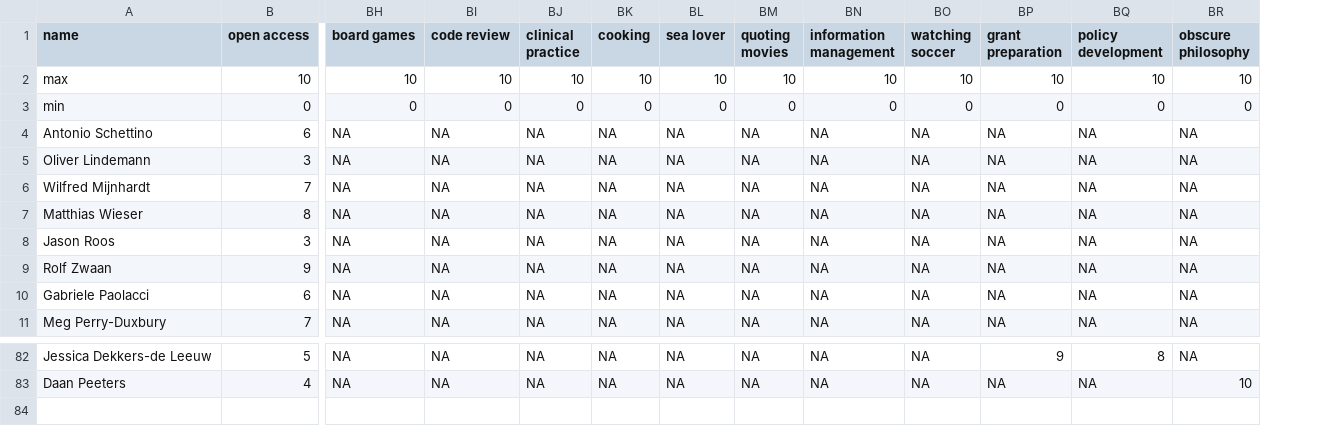
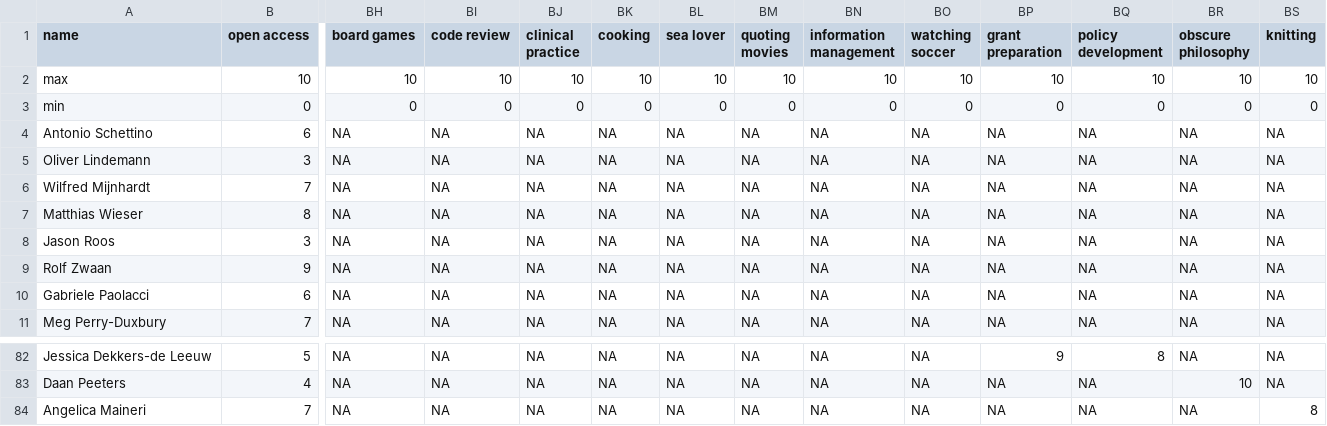
Before and after one commit to osc-rotterdam/osc-rotterdam.github.io, a CSV file: static/OS_skills.csv, drawn as a sheet; only a part is shown, gaps mark what is left out; rows hold the shown columns only; the diff names each change by its address in the sheet, - before the commit and + after, or states it on an @@ line.

Commit message:
OSCR Member: Angelica Maineri

```diff
--- a/static/OS_skills.csv
+++ b/static/OS_skills.csv
+column BS (knitting), rows 2-11: 10 | 0 | NA | NA | NA | NA | NA | NA | NA | NA; rows 82-83: NA | NA
+row 84: Angelica Maineri | 7 | NA | NA | NA | NA | NA | NA | NA | NA | NA | NA | NA | 8
```
Also changed, not shown: 5 other files.
